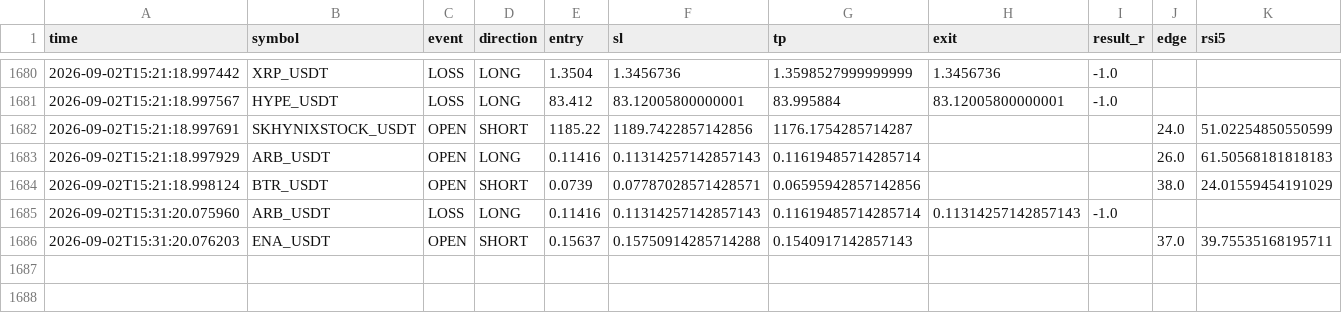
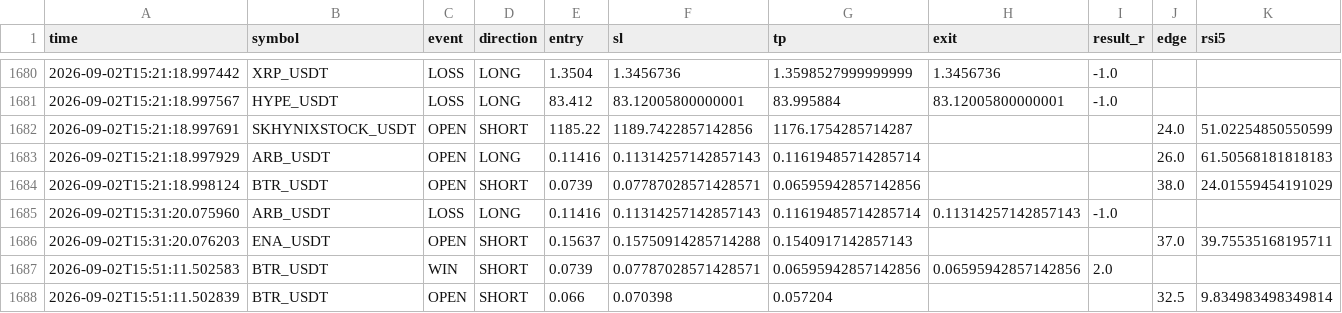
Before and after one commit to Sho-Sho122/mexc-monitor, a CSV file: strategy_trend_volume.csv, drawn as a sheet; only a part is shown, gaps mark what is left out; rows hold the shown columns only; the diff names each change by its address in the sheet, - before the commit and + after, or states it on an @@ line.

```diff
--- a/strategy_trend_volume.csv
+++ b/strategy_trend_volume.csv
+row 1687: 2026-09-02T15:51:11.502583 | BTR_USDT | WIN | SHORT | 0.0739 | 0.07787028571428571 | 0.06595942857142856 | 0.06595942857142856 | 2.0
+row 1688: 2026-09-02T15:51:11.502839 | BTR_USDT | OPEN | SHORT | 0.066 | 0.070398 | 0.057204 |  |  | 32.5 | 9.834983498349814
```
Also changed, not shown: strategy_high_edge.csv, 9 other files.
